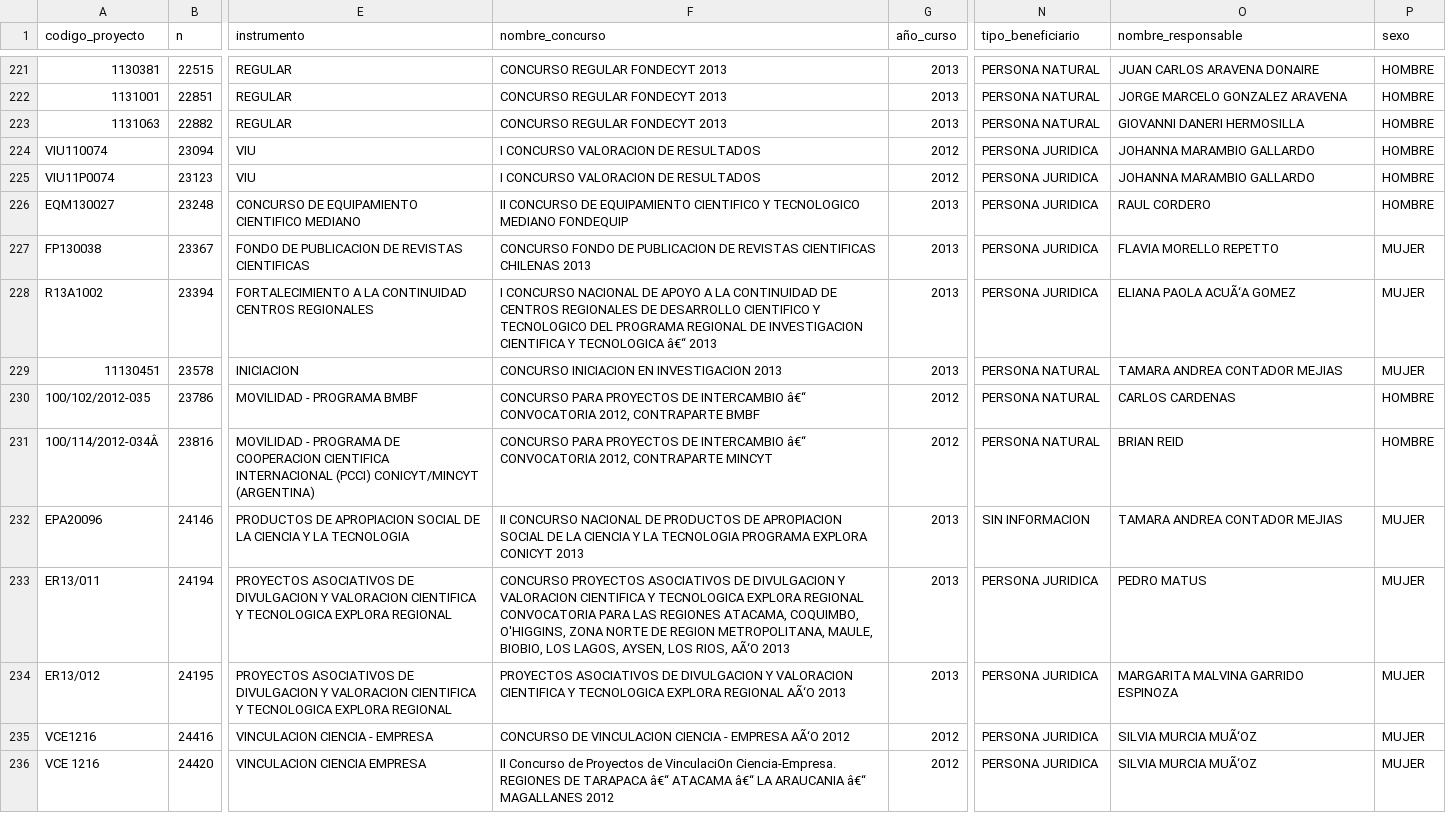
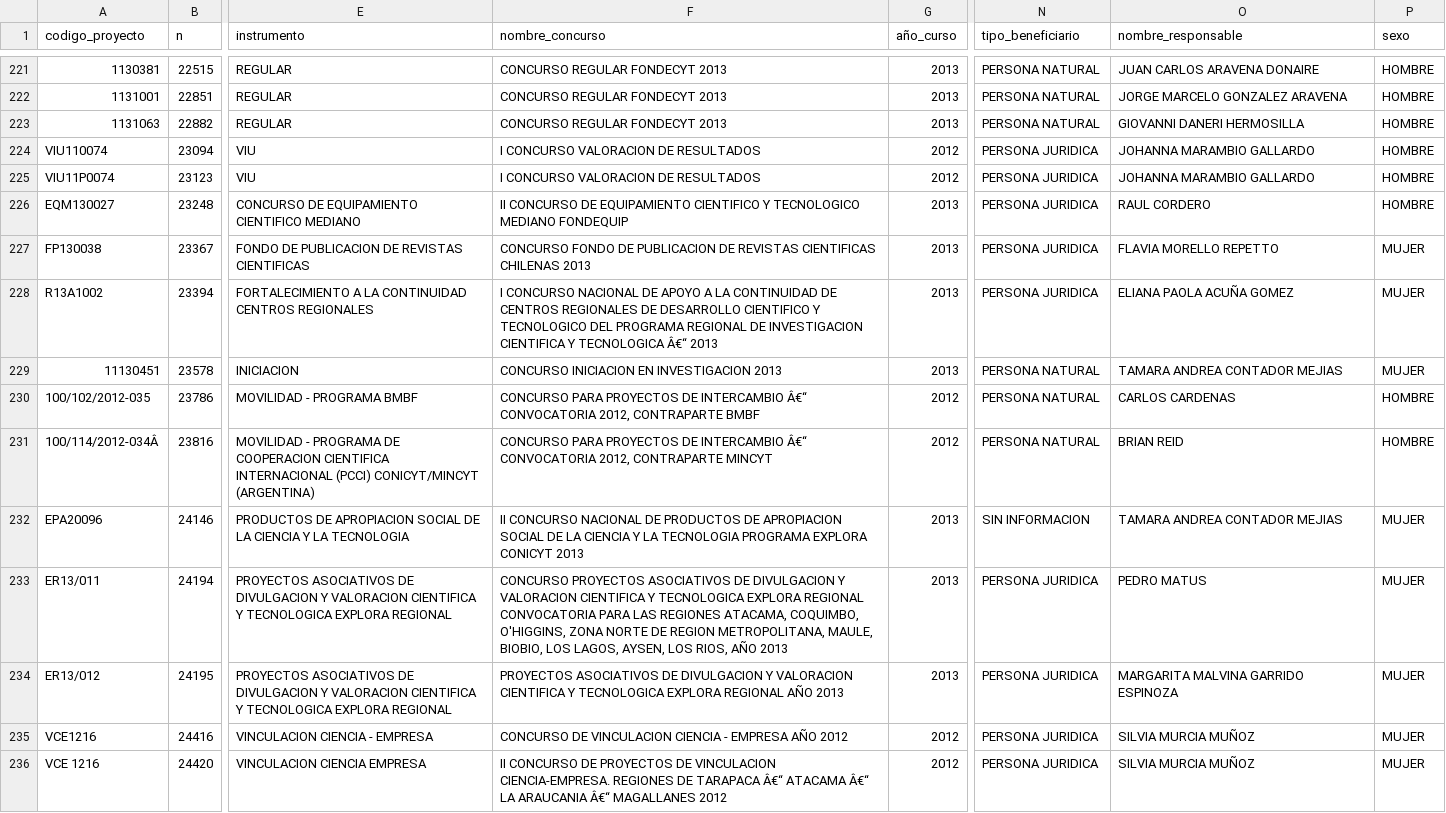
Before and after one commit to matcasti/datosMZaustral, a CSV file: data/proyectos_anid/clean/mz_austral_normalized.csv, drawn as a sheet; only a part is shown, gaps mark what is left out; the diff covers the shown part only; the diff names each change by its address in the sheet, - before the commit and + after, or states it on an @@ line.

```diff
--- a/data/proyectos_anid/clean/mz_austral_normalized.csv
+++ b/data/proyectos_anid/clean/mz_austral_normalized.csv
-F228 (nombre_concurso): …Y TECNOLOGICA â€“ 2013
+F228 (nombre_concurso): …Y TECNOLOGICA Â€“ 2013
-O228 (nombre_responsable): ELIANA PAOLA ACUÃ‘A GOMEZ
+O228 (nombre_responsable): ELIANA PAOLA ACUÑA GOMEZ
-F230 (nombre_concurso): …DE INTERCAMBIO â€“ CONVOCATORIA 2012,…
+F230 (nombre_concurso): …DE INTERCAMBIO Â€“ CONVOCATORIA 2012,…
-F231 (nombre_concurso): …DE INTERCAMBIO â€“ CONVOCATORIA 2012,…
+F231 (nombre_concurso): …DE INTERCAMBIO Â€“ CONVOCATORIA 2012,…
-F233 (nombre_concurso): …LOS RIOS, AÃ‘O 2013
+F233 (nombre_concurso): …LOS RIOS, AÑO 2013
-F234 (nombre_concurso): …EXPLORA REGIONAL AÃ‘O 2013
+F234 (nombre_concurso): …EXPLORA REGIONAL AÑO 2013
-F235 (nombre_concurso): …- EMPRESA AÃ‘O 2012
+F235 (nombre_concurso): …- EMPRESA AÑO 2012
-O235:O236 (nombre_responsable): SILVIA MURCIA MUÃ‘OZ
+O235:O236 (nombre_responsable): SILVIA MURCIA MUÑOZ
-F236 (nombre_concurso): II Concurso de Proyectos de VinculaciOn Ciencia-Empresa. REGIONES DE TARAPACA â€“ ATACAMA â€“ LA ARAUCANIA â€“ MAGALLANES 2012
+F236 (nombre_concurso): II CONCURSO DE PROYECTOS DE VINCULACION CIENCIA-EMPRESA. REGIONES DE TARAPACA Â€“ ATACAMA Â€“ LA ARAUCANIA Â€“ MAGALLANES 2012
```
Also changed, not shown: 97 edited cells elsewhere in this file, 4 other files.
